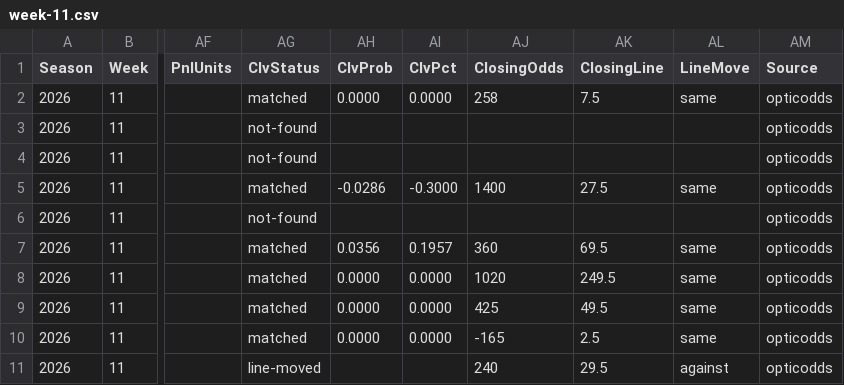
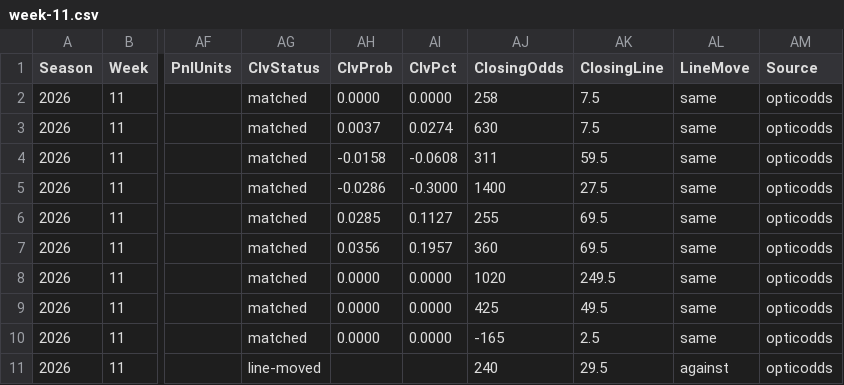
Before and after one commit to pmammino/NFLProjectionsCheck, a CSV file: data/bets/budget/2026/week-11.csv, drawn as a sheet; only a part is shown, gaps mark what is left out; the diff names each change by its address in the sheet, - before the commit and + after, or states it on an @@ line.

```diff
--- a/data/bets/budget/2026/week-11.csv
+++ b/data/bets/budget/2026/week-11.csv
-AG3:AG4 (ClvStatus): not-found
+AG3:AG4 (ClvStatus): matched
-AH3 (ClvProb): (empty)
+AH3 (ClvProb): 0.0037
-AI3 (ClvPct): (empty)
+AI3 (ClvPct): 0.0274
-AJ3 (ClosingOdds): (empty)
+AJ3 (ClosingOdds): 630
-AK3 (ClosingLine): (empty)
+AK3 (ClosingLine): 7.5
-AL3:AL4 (LineMove): (empty)
+AL3:AL4 (LineMove): same
-AH4 (ClvProb): (empty)
+AH4 (ClvProb): -0.0158
-AI4 (ClvPct): (empty)
+AI4 (ClvPct): -0.0608
-AJ4 (ClosingOdds): (empty)
+AJ4 (ClosingOdds): 311
-AK4 (ClosingLine): (empty)
+AK4 (ClosingLine): 59.5
-AG6 (ClvStatus): not-found
+AG6 (ClvStatus): matched
-AH6 (ClvProb): (empty)
+AH6 (ClvProb): 0.0285
-AI6 (ClvPct): (empty)
+AI6 (ClvPct): 0.1127
-AJ6 (ClosingOdds): (empty)
+AJ6 (ClosingOdds): 255
-AK6 (ClosingLine): (empty)
+AK6 (ClosingLine): 69.5
-AL6 (LineMove): (empty)
+AL6 (LineMove): same
```
Also changed, not shown: data/bets/disciplined/2026/week-11.csv, data/bets/firehose/2026/week-11.csv, 3 other files.
